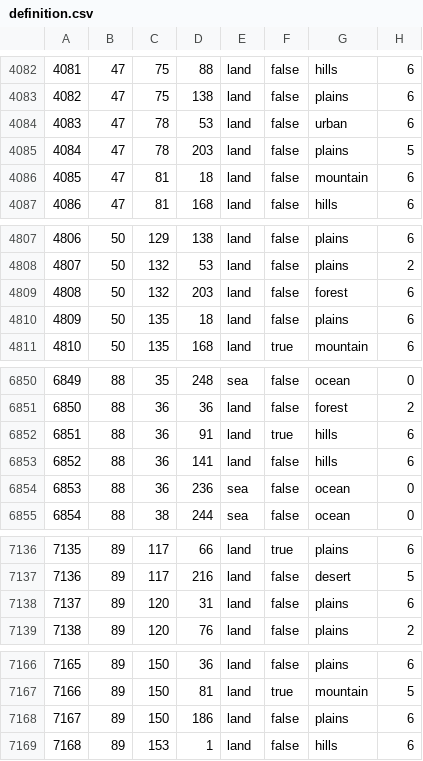
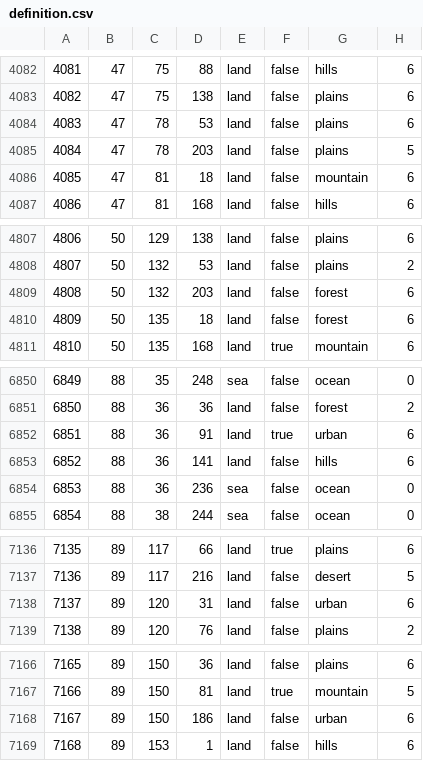
Before and after one commit to kasanakisara/AOR_beta, a CSV file: map/definition.csv, drawn as a sheet; only a part is shown, gaps mark what is left out; the diff covers the shown part only.

```diff
--- a/map/definition.csv
+++ b/map/definition.csv
@@ -4083,3 +4083,3 @@
 4082;47;75;138;land;false;plains;6
-4083;47;78;53;land;false;urban;6
+4083;47;78;53;land;false;plains;6
 4084;47;78;203;land;false;plains;5
@@ -4809,3 +4809,3 @@
 4808;50;132;203;land;false;forest;6
-4809;50;135;18;land;false;plains;6
+4809;50;135;18;land;false;forest;6
 4810;50;135;168;land;true;mountain;6
@@ -6851,3 +6851,3 @@
 6850;88;36;36;land;false;forest;2
-6851;88;36;91;land;true;hills;6
+6851;88;36;91;land;true;urban;6
 6852;88;36;141;land;false;hills;6
@@ -7137,3 +7137,3 @@
 7136;89;117;216;land;false;desert;5
-7137;89;120;31;land;false;plains;6
+7137;89;120;31;land;false;urban;6
 7138;89;120;76;land;false;plains;2
@@ -7167,3 +7167,3 @@
 7166;89;150;81;land;true;mountain;5
-7167;89;150;186;land;false;plains;6
+7167;89;150;186;land;false;urban;6
 7168;89;153;1;land;false;hills;6
```
Also changed, not shown: 17 edited cells elsewhere in this file, 2 other files.
